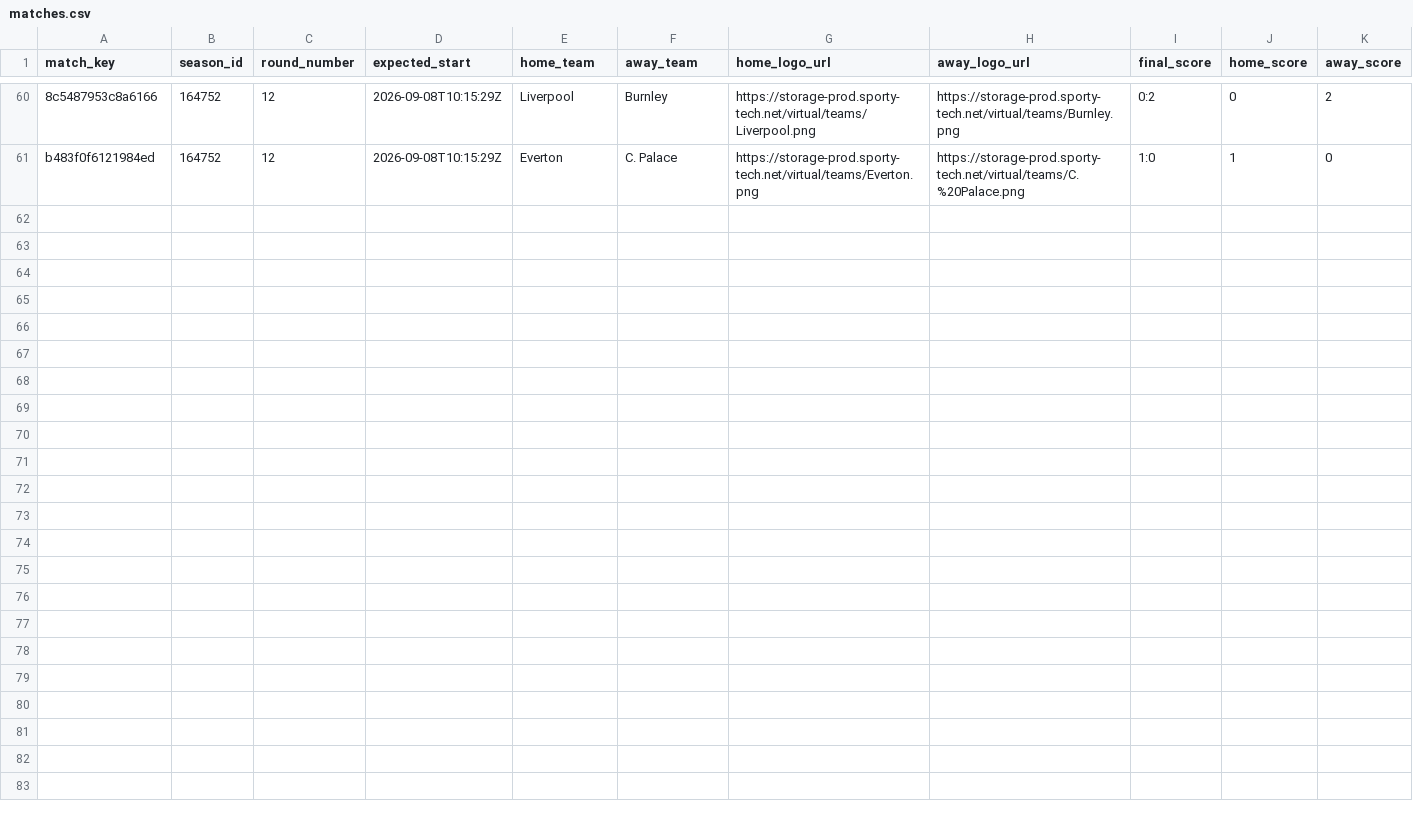
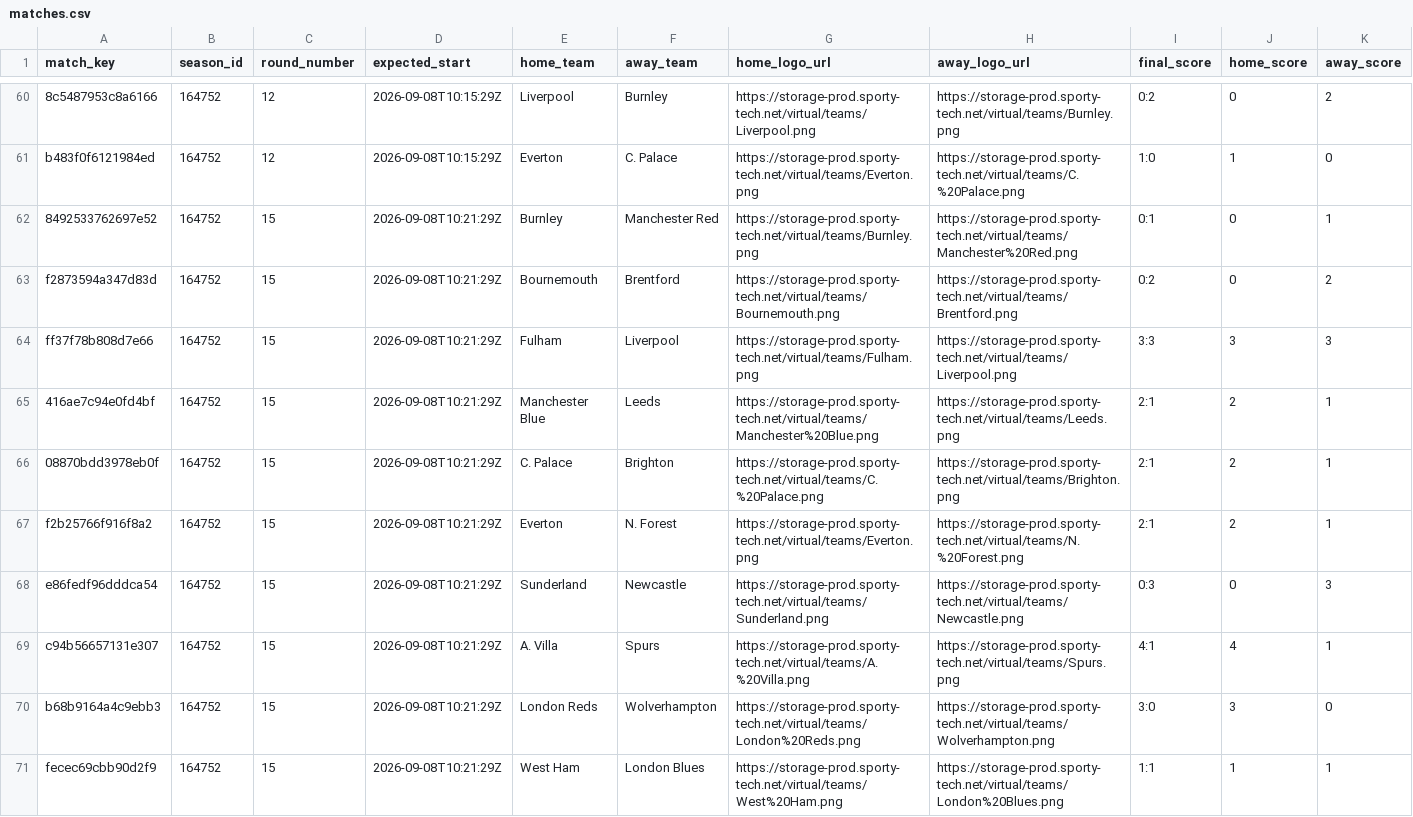
Before and after one commit to michaeldiary77-sys/virtual-leagues-collector, a CSV file: data/8035_english-league/matches.csv, drawn as a sheet; only a part is shown, gaps mark what is left out; rows hold the shown columns only; the diff names each change by its address in the sheet, - before the commit and + after, or states it on an @@ line.

```diff
--- a/data/8035_english-league/matches.csv
+++ b/data/8035_english-league/matches.csv
+row 62: 8492533762697e52 | 164752 | 15 | 2026-09-08T10:21:29Z | Burnley | Manchester Red | https://storage-prod.sporty-tech.net/virtual/teams/Burnley.png | https://storage-prod.sporty-tech.net/virtual/teams/Manchester%20Red.png | 0:1 | 0 | 1
+row 63: f2873594a347d83d | 164752 | 15 | 2026-09-08T10:21:29Z | Bournemouth | Brentford | https://storage-prod.sporty-tech.net/virtual/teams/Bournemouth.png | https://storage-prod.sporty-tech.net/virtual/teams/Brentford.png | 0:2 | 0 | 2
+row 64: ff37f78b808d7e66 | 164752 | 15 | 2026-09-08T10:21:29Z | Fulham | Liverpool | https://storage-prod.sporty-tech.net/virtual/teams/Fulham.png | https://storage-prod.sporty-tech.net/virtual/teams/Liverpool.png | 3:3 | 3 | 3
+row 65: 416ae7c94e0fd4bf | 164752 | 15 | 2026-09-08T10:21:29Z | Manchester Blue | Leeds | https://storage-prod.sporty-tech.net/virtual/teams/Manchester%20Blue.png | https://storage-prod.sporty-tech.net/virtual/teams/Leeds.png | 2:1 | 2 | 1
+row 66: 08870bdd3978eb0f | 164752 | 15 | 2026-09-08T10:21:29Z | C. Palace | Brighton | https://storage-prod.sporty-tech.net/virtual/teams/C.%20Palace.png | https://storage-prod.sporty-tech.net/virtual/teams/Brighton.png | 2:1 | 2 | 1
+row 67: f2b25766f916f8a2 | 164752 | 15 | 2026-09-08T10:21:29Z | Everton | N. Forest | https://storage-prod.sporty-tech.net/virtual/teams/Everton.png | https://storage-prod.sporty-tech.net/virtual/teams/N.%20Forest.png | 2:1 | 2 | 1
+row 68: e86fedf96dddca54 | 164752 | 15 | 2026-09-08T10:21:29Z | Sunderland | Newcastle | https://storage-prod.sporty-tech.net/virtual/teams/Sunderland.png | https://storage-prod.sporty-tech.net/virtual/teams/Newcastle.png | 0:3 | 0 | 3
+row 69: c94b56657131e307 | 164752 | 15 | 2026-09-08T10:21:29Z | A. Villa | Spurs | https://storage-prod.sporty-tech.net/virtual/teams/A.%20Villa.png | https://storage-prod.sporty-tech.net/virtual/teams/Spurs.png | 4:1 | 4 | 1
+row 70: b68b9164a4c9ebb3 | 164752 | 15 | 2026-09-08T10:21:29Z | London Reds | Wolverhampton | https://storage-prod.sporty-tech.net/virtual/teams/London%20Reds.png | https://storage-prod.sporty-tech.net/virtual/teams/Wolverhampton.png | 3:0 | 3 | 0
+row 71: fecec69cbb90d2f9 | 164752 | 15 | 2026-09-08T10:21:29Z | West Ham | London Blues | https://storage-prod.sporty-tech.net/virtual/teams/West%20Ham.png | https://storage-prod.sporty-tech.net/virtual/teams/London%20Blues.png | 1:1 | 1 | 1
```
Also changed, not shown: data/8036_italian-league/matches.csv, data/8037_spanish-league/matches.csv, 39 other files.
